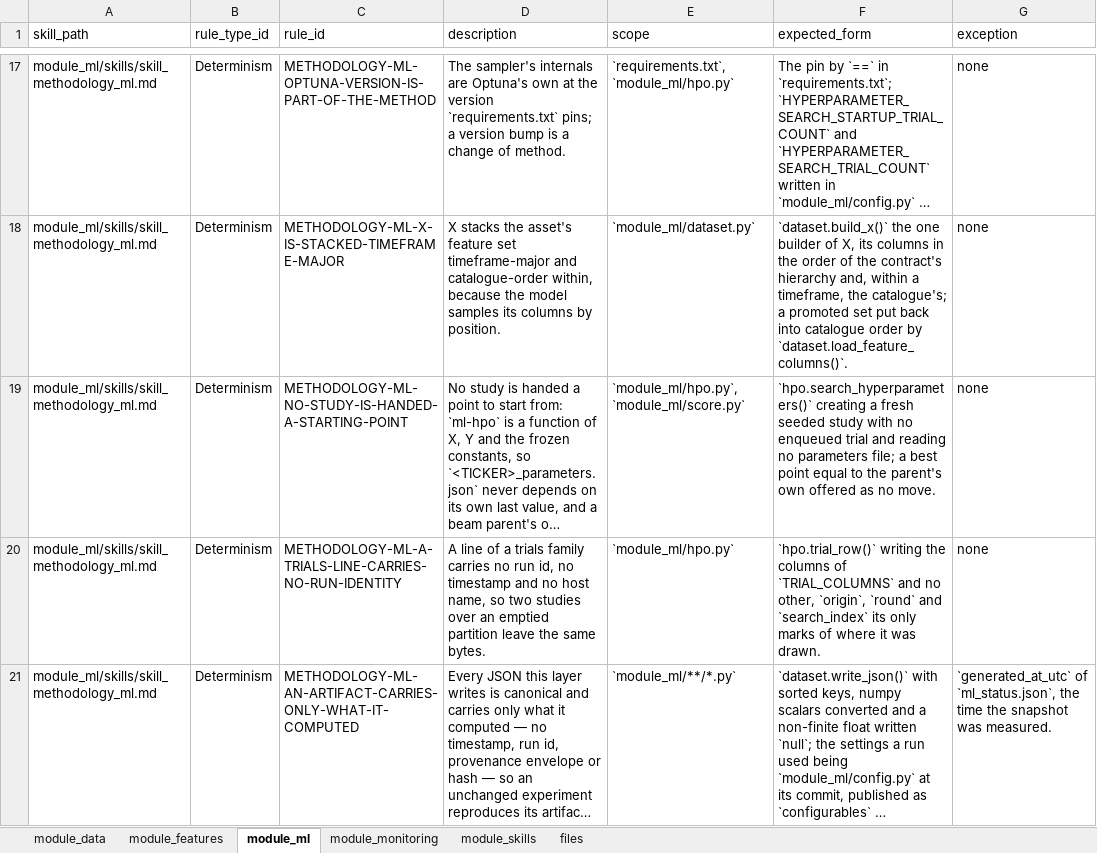
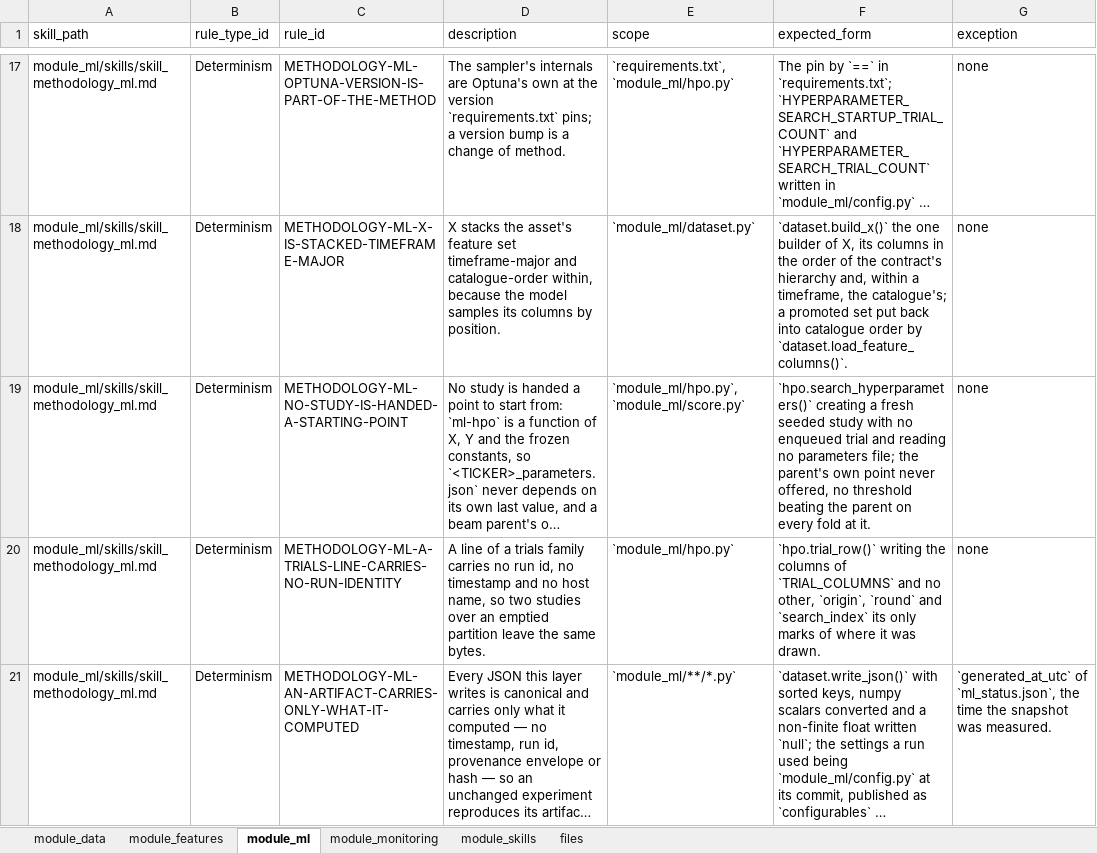
Before and after one commit to flak92/LIORA-MLOps-Portfolio, an Excel workbook: module_skills/skills_sheet.xlsx, sheet module_ml, drawn as a sheet; only a part is shown, gaps mark what is left out; long unchanged cells end in …; values as stored, in another font and other column widths than the file's, no borders; the diff names each change by its address in the sheet, - before the commit and + after, or states it on an @@ line.

Commit message:
Seed a search study by its round, and walk Y again only when the label's geometry moves
Every study of the serpentine search drew with SEED, so each round's study of a parent
that stayed in the beam repeated the same trials, and the round's own study repeated the
chain's startup points on the same X and Y. The chain's study keeps SEED; a search study
takes SEED plus its round, so a surviving parent draws new points, and the search ends on
a round in which no family moved the beam — the end of its schedule, no longer a fixed
point. The docstring that said the parent's own point stops after one fold now says why
it can never be offered. score.xy_for_state compared all four barrier coordinates, so a
move of the trade's exit alone walked Y down the 1m path again for the same labels; it
compares the label's two coordinates, as fit_identity already does, and no byte changes.

```diff
--- a/module_skills/skills_sheet.xlsx (sheet module_ml)
+++ b/module_skills/skills_sheet.xlsx (sheet module_ml)
-F19 (expected_form): …parameters file; a best point equal to the parent's own offered as no move.
+F19 (expected_form): …parameters file; the parent's own point never offered, no threshold beating the parent on every fold at it.
```
Also changed, not shown: sheet module_skills, sheet files, sheet module_features, 11 other files.
